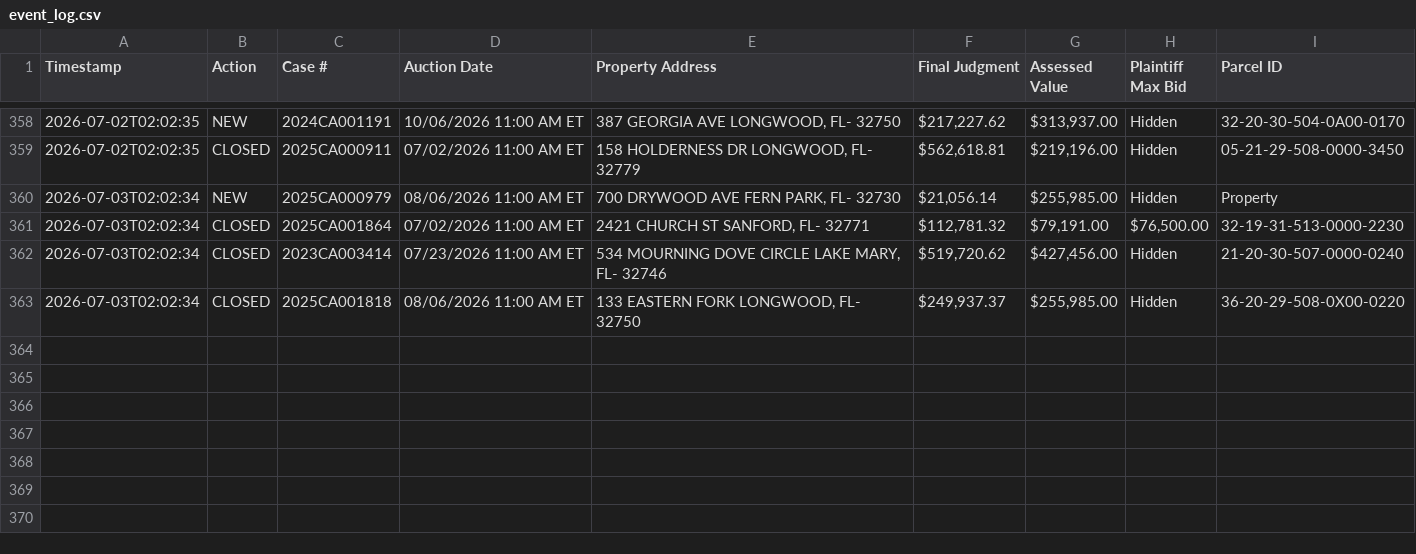
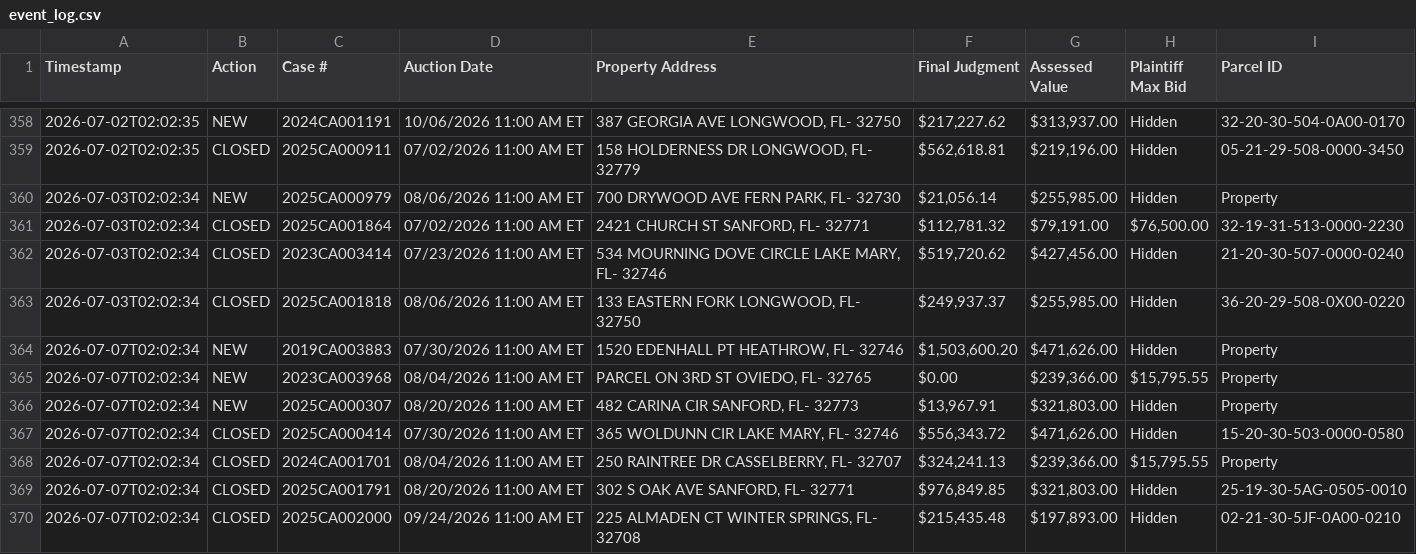
Before and after one commit to figlesias7/realforeclose-seminole, a CSV file: data/event_log.csv, drawn as a sheet; only a part is shown, gaps mark what is left out.

```diff
--- a/data/event_log.csv
+++ b/data/event_log.csv
@@ -363 +363,8 @@ Timestamp,Action,Case #,Auction Date,Property Address,Final Judgment,Assessed Va
 2026-07-03T02:02:34,CLOSED,2025CA001818,08/06/2026 11:00 AM ET,"133 EASTERN FORK LONGWOOD, FL- 32750","$249,937.37","$255,985.00",Hidden,36-20-29-508-0X00-0220
+2026-07-07T02:02:34,NEW,2019CA003883,07/30/2026 11:00 AM ET,"1520 EDENHALL PT HEATHROW, FL- 32746","$1,503,600.20","$471,626.00",Hidden,Property
+2026-07-07T02:02:34,NEW,2023CA003968,08/04/2026 11:00 AM ET,"PARCEL ON 3RD ST OVIEDO, FL- 32765",$0.00,"$239,366.00","$15,795.55",Property
+2026-07-07T02:02:34,NEW,2025CA000307,08/20/2026 11:00 AM ET,"482 CARINA CIR SANFORD, FL- 32773","$13,967.91","$321,803.00",Hidden,Property
+2026-07-07T02:02:34,CLOSED,2025CA000414,07/30/2026 11:00 AM ET,"365 WOLDUNN CIR LAKE MARY, FL- 32746","$556,343.72","$471,626.00",Hidden,15-20-30-503-0000-0580
+2026-07-07T02:02:34,CLOSED,2024CA001701,08/04/2026 11:00 AM ET,"250 RAINTREE DR CASSELBERRY, FL- 32707","$324,241.13","$239,366.00","$15,795.55",Property
+2026-07-07T02:02:34,CLOSED,2025CA001791,08/20/2026 11:00 AM ET,"302 S OAK AVE SANFORD, FL- 32771","$976,849.85","$321,803.00",Hidden,25-19-30-5AG-0505-0010
+2026-07-07T02:02:34,CLOSED,2025CA002000,09/24/2026 11:00 AM ET,"225 ALMADEN CT WINTER SPRINGS, FL- 32708","$215,435.48","$197,893.00",Hidden,02-21-30-5JF-0A00-0210
```
Also changed, not shown: data/all_seen.csv, 3 other files.
